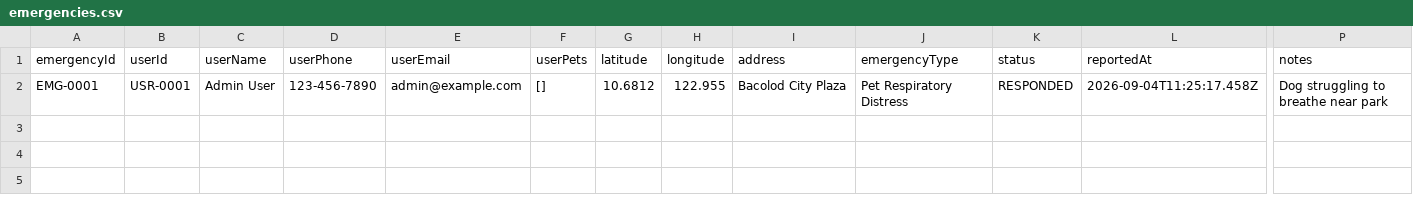
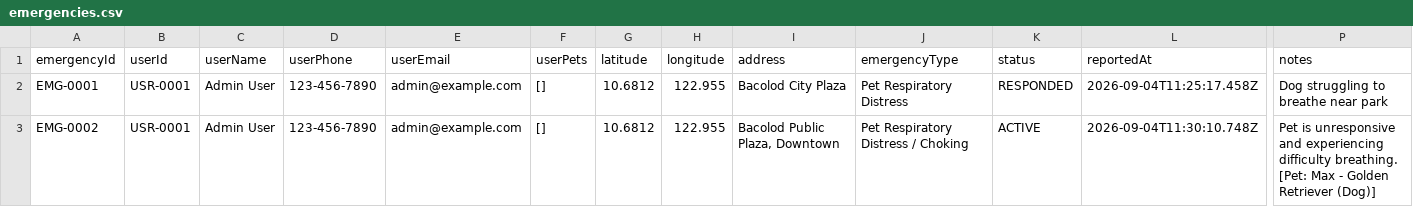
Before and after one commit to condeadriankeith/HAVEN, a CSV file: HAVEN/database/emergencies.csv, drawn as a sheet; only a part is shown, gaps mark what is left out; rows hold the shown columns only; the diff names each change by its address in the sheet, - before the commit and + after, or states it on an @@ line.

```diff
--- a/HAVEN/database/emergencies.csv
+++ b/HAVEN/database/emergencies.csv
+row 3: EMG-0002 | USR-0001 | Admin User | 123-456-7890 | admin@example.com | [] | 10.6812 | 122.955 | Bacolod Public Plaza, Downtown | Pet Respiratory Distress / Choking | ACTIVE | 2026-09-04T11:30:10.748Z | Pet is unresponsive and experiencing difficulty breathing. [Pet: Max - Golden Retriever (Dog)]
```
Also changed, not shown: 2 other files.
